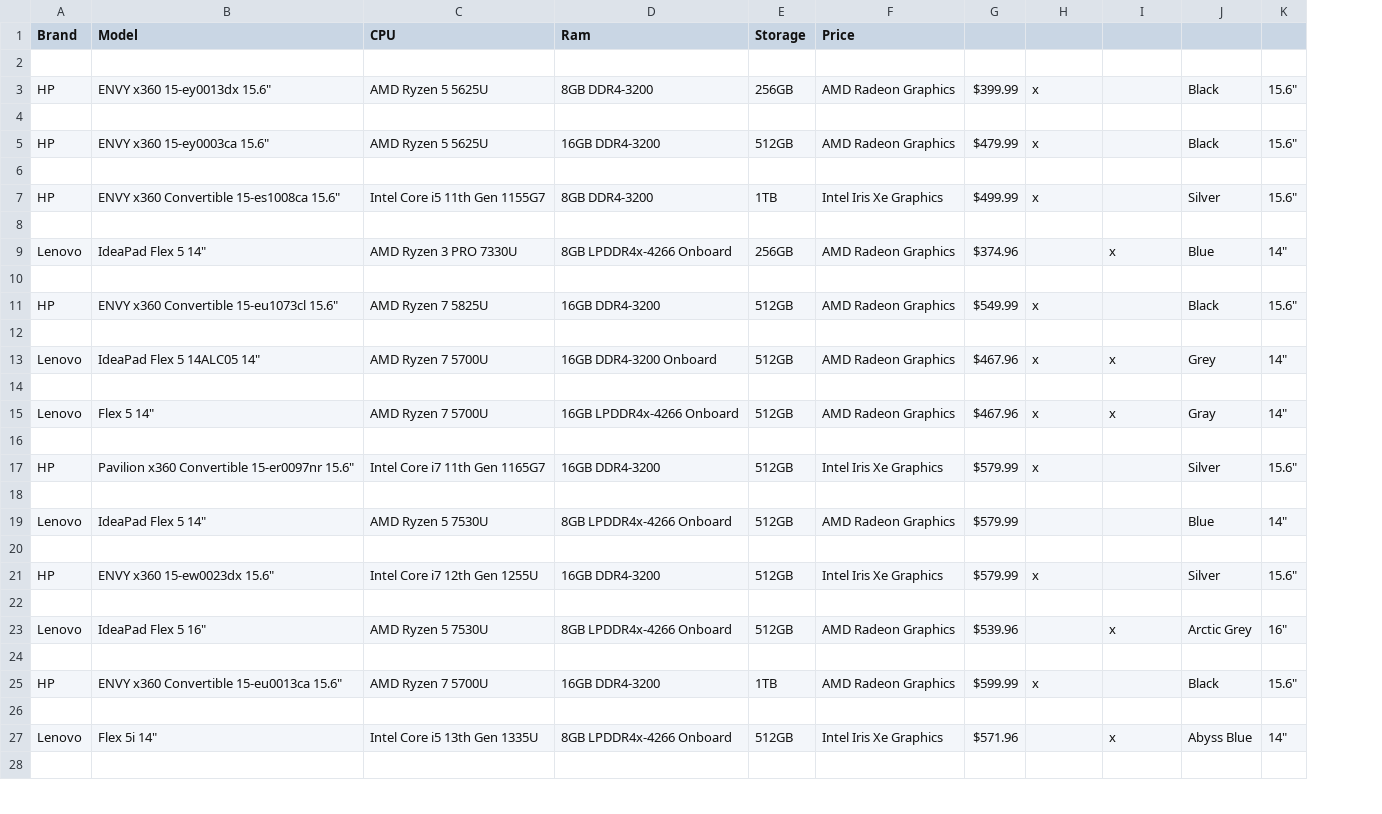
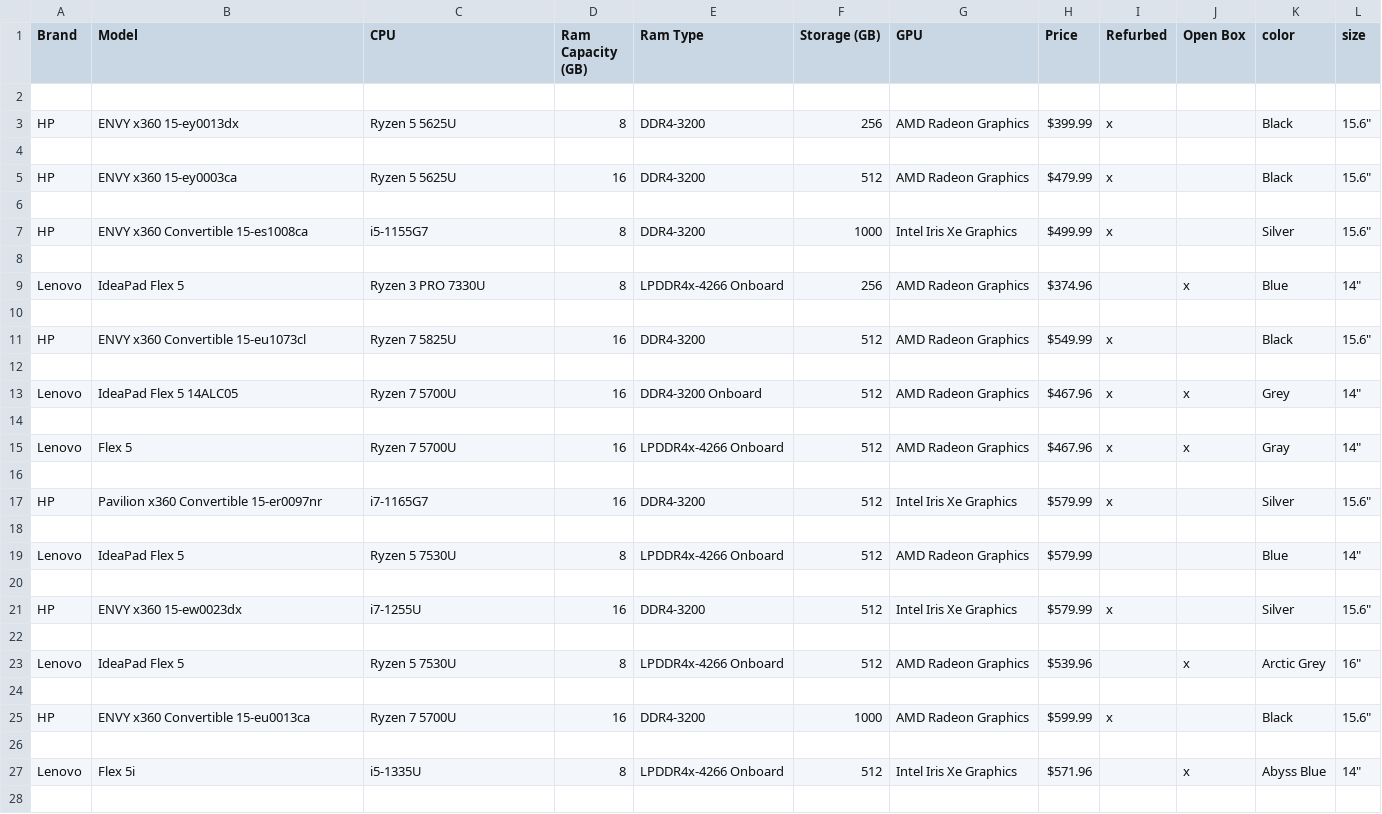
Before and after one commit to w1ggle/Microcenter-Web-Scrape, a CSV file: output.csv, drawn as a sheet; only a part is shown; removed rows and columns are numbered as before the commit, all else as after; the diff covers the shown part only; the diff names each change by its address in the sheet, - before the commit and + after, or states it on an @@ line.

Commit message:
fixing output csv sorting incorrectly

```diff
--- a/output.csv
+++ b/output.csv
-column D (Ram), rows 3-27: 8GB DDR4-3200 |  | 16GB DDR4-3200 |  | 8GB DDR4-3200 |  | 8GB LPDDR4x-4266 Onboard |  | 16GB DDR4-3200 |  | 16GB DDR4-3200 Onboard |  | 16GB LPDDR4x-4266 Onboard |  | 16GB DDR4-3200 |  | 8GB LPDDR4x-4266 Onboard |  | 16GB DDR4-3200 |  | 8GB LPDDR4x-4266 Onboard |  | 16GB DDR4-3200 |  | 8GB LPDDR4x-4266 Onboard
-column E (Storage), rows 3-27: 256GB |  | 512GB |  | 1TB |  | 256GB |  | 512GB |  | 512GB |  | 512GB |  | 512GB |  | 512GB |  | 512GB |  | 512GB |  | 1TB |  | 512GB
+column D (Ram Capacity (GB)), rows 3-27: 8 |  | 16 |  | 8 |  | 8 |  | 16 |  | 16 |  | 16 |  | 16 |  | 8 |  | 16 |  | 8 |  | 16 |  | 8
+column E (Ram Type), rows 3-27: DDR4-3200 |  | DDR4-3200 |  | DDR4-3200 |  | LPDDR4x-4266 Onboard |  | DDR4-3200 |  | DDR4-3200 Onboard |  | LPDDR4x-4266 Onboard |  | DDR4-3200 |  | LPDDR4x-4266 Onboard |  | DDR4-3200 |  | LPDDR4x-4266 Onboard |  | DDR4-3200 |  | LPDDR4x-4266 Onboard
+column F (Storage (GB)), rows 3-27: 256 |  | 512 |  | 1000 |  | 256 |  | 512 |  | 512 |  | 512 |  | 512 |  | 512 |  | 512 |  | 512 |  | 1000 |  | 512
-G1: Price
+G1: GPU
-H1: (empty)
+H1: Price
-I1: (empty)
+I1: Refurbed
-J1: (empty)
+J1: Open Box
-K1: (empty)
+K1: color
-L1: (empty)
+L1: size
-B3 (Model): ENVY x360 15-ey0013dx 15.6"
+B3 (Model): ENVY x360 15-ey0013dx
-C3 (CPU): AMD Ryzen 5 5625U
+C3 (CPU): Ryzen 5 5625U
-B5 (Model): ENVY x360 15-ey0003ca 15.6"
+B5 (Model): ENVY x360 15-ey0003ca
-C5 (CPU): AMD Ryzen 5 5625U
+C5 (CPU): Ryzen 5 5625U
-B7 (Model): ENVY x360 Convertible 15-es1008ca 15.6"
+B7 (Model): ENVY x360 Convertible 15-es1008ca
-C7 (CPU): Intel Core i5 11th Gen 1155G7
+C7 (CPU): i5-1155G7
-B9 (Model): IdeaPad Flex 5 14"
+B9 (Model): IdeaPad Flex 5
-C9 (CPU): AMD Ryzen 3 PRO 7330U
+C9 (CPU): Ryzen 3 PRO 7330U
-B11 (Model): ENVY x360 Convertible 15-eu1073cl 15.6"
+B11 (Model): ENVY x360 Convertible 15-eu1073cl
-C11 (CPU): AMD Ryzen 7 5825U
+C11 (CPU): Ryzen 7 5825U
-B13 (Model): IdeaPad Flex 5 14ALC05 14"
+B13 (Model): IdeaPad Flex 5 14ALC05
-C13 (CPU): AMD Ryzen 7 5700U
+C13 (CPU): Ryzen 7 5700U
-B15 (Model): Flex 5 14"
+B15 (Model): Flex 5
-C15 (CPU): AMD Ryzen 7 5700U
+C15 (CPU): Ryzen 7 5700U
-B17 (Model): Pavilion x360 Convertible 15-er0097nr 15.6"
+B17 (Model): Pavilion x360 Convertible 15-er0097nr
-C17 (CPU): Intel Core i7 11th Gen 1165G7
+C17 (CPU): i7-1165G7
-B19 (Model): IdeaPad Flex 5 14"
+B19 (Model): IdeaPad Flex 5
-C19 (CPU): AMD Ryzen 5 7530U
+C19 (CPU): Ryzen 5 7530U
-B21 (Model): ENVY x360 15-ew0023dx 15.6"
+B21 (Model): ENVY x360 15-ew0023dx
-C21 (CPU): Intel Core i7 12th Gen 1255U
+C21 (CPU): i7-1255U
-B23 (Model): IdeaPad Flex 5 16"
+B23 (Model): IdeaPad Flex 5
-C23 (CPU): AMD Ryzen 5 7530U
+C23 (CPU): Ryzen 5 7530U
-B25 (Model): ENVY x360 Convertible 15-eu0013ca 15.6"
+B25 (Model): ENVY x360 Convertible 15-eu0013ca
-C25 (CPU): AMD Ryzen 7 5700U
+C25 (CPU): Ryzen 7 5700U
-B27 (Model): Flex 5i 14"
+B27 (Model): Flex 5i
-C27 (CPU): Intel Core i5 13th Gen 1335U
+C27 (CPU): i5-1335U
```
Also changed, not shown: 64 edited cells elsewhere in this file, 1 other file.
